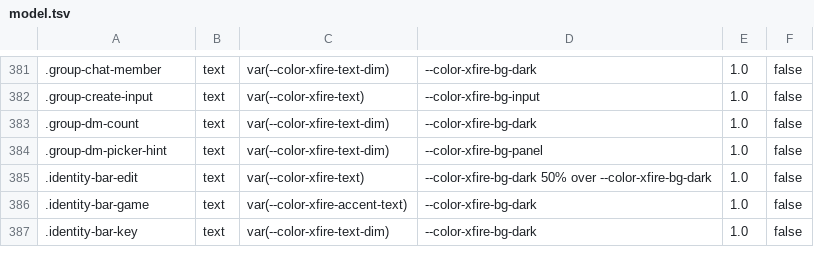
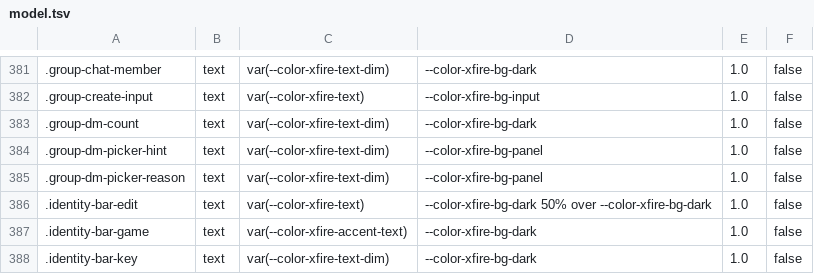
Before and after one commit to ScopeCreep-zip/Rekindle, a TSV file: crates/rekindle-skin/src/access/model.tsv, drawn as a sheet; only a part is shown, gaps mark what is left out.

Commit message:
E2.6: the picker reason shares the dim count rule and declares its ground (xtask frontend-duplication, declared-ground)
.group-dm-picker-reason was an identical copy of .event-rsvp-count
(07-member-profile-popup.css); the selectors are grouped in that rule and the
copy in 17-group-dm.css is gone. The reason sits in the New Group dialog on
--color-xfire-bg-panel like .group-dm-picker-hint, so regions.toml names that
ground; model.tsv regenerated (gen-contrast-pairs).

Inventory: 17-group-dm.css, 07-member-profile-popup.css, regions.toml, model.tsv.

```diff
--- a/crates/rekindle-skin/src/access/model.tsv
+++ b/crates/rekindle-skin/src/access/model.tsv
@@ -384,2 +384,3 @@
 .group-dm-picker-hint	text	var(--color-xfire-text-dim)	--color-xfire-bg-panel	1.0	false
+.group-dm-picker-reason	text	var(--color-xfire-text-dim)	--color-xfire-bg-panel	1.0	false
 .identity-bar-edit	text	var(--color-xfire-text)	--color-xfire-bg-dark 50% over --color-xfire-bg-dark	1.0	false
```
Also changed, not shown: 3 other files.
